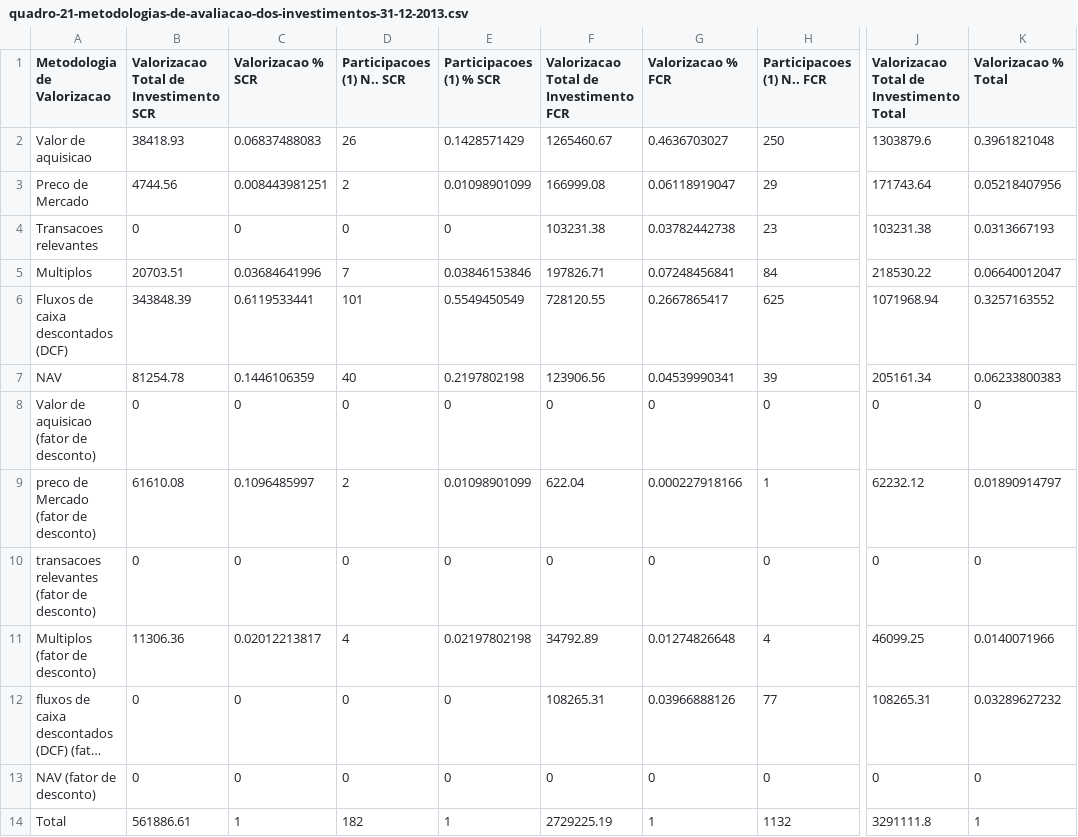
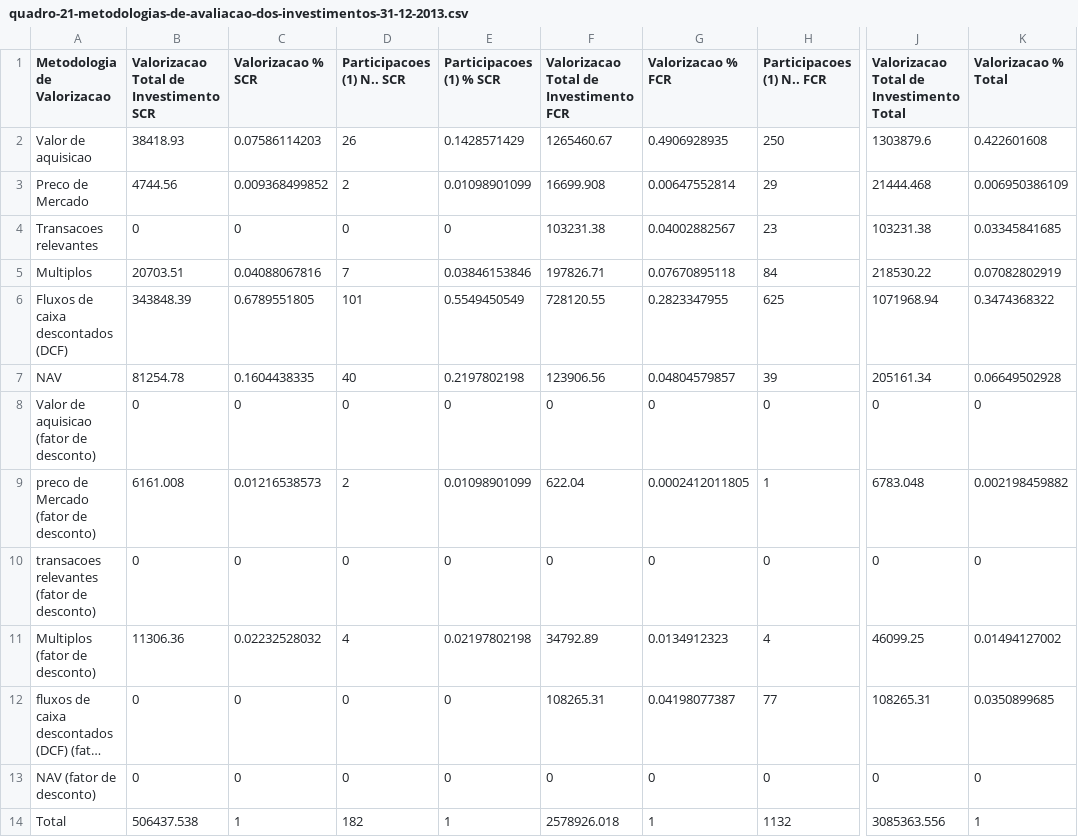
Before and after one commit to d-vf/cmvm-relatorio-de-capital-de-risco-2013, a CSV file: data/quadro-21-metodologias-de-avaliacao-dos-investimentos-31-12-2013.csv, drawn as a sheet; only a part is shown, gaps mark what is left out; long unchanged cells end in …; the diff names each change by its address in the sheet, - before the commit and + after, or states it on an @@ line.

Commit message:
Update 2016-11-04T18:50:53+00:00 [ci skip]

```diff
--- a/data/quadro-21-metodologias-de-avaliacao-dos-investimentos-31-12-2013.csv
+++ b/data/quadro-21-metodologias-de-avaliacao-dos-investimentos-31-12-2013.csv
-C2 (Valorizacao % SCR): 0.06837488083
+C2 (Valorizacao % SCR): 0.07586114203
-G2 (Valorizacao % FCR): 0.4636703027
+G2 (Valorizacao % FCR): 0.4906928935
-K2 (Valorizacao % Total): 0.3961821048
+K2 (Valorizacao % Total): 0.422601608
-C3 (Valorizacao % SCR): 0.008443981251
+C3 (Valorizacao % SCR): 0.009368499852
-F3: 166999.08
+F3: 16699.908
-G3 (Valorizacao % FCR): 0.06118919047
+G3 (Valorizacao % FCR): 0.00647552814
-J3: 171743.64
+J3: 21444.468
-K3 (Valorizacao % Total): 0.05218407956
+K3 (Valorizacao % Total): 0.006950386109
-G4 (Valorizacao % FCR): 0.03782442738
+G4 (Valorizacao % FCR): 0.04002882567
-K4 (Valorizacao % Total): 0.0313667193
+K4 (Valorizacao % Total): 0.03345841685
-C5 (Valorizacao % SCR): 0.03684641996
+C5 (Valorizacao % SCR): 0.04088067816
-G5 (Valorizacao % FCR): 0.07248456841
+G5 (Valorizacao % FCR): 0.07670895118
-K5 (Valorizacao % Total): 0.06640012047
+K5 (Valorizacao % Total): 0.07082802919
-C6 (Valorizacao % SCR): 0.6119533441
+C6 (Valorizacao % SCR): 0.6789551805
-G6 (Valorizacao % FCR): 0.2667865417
+G6 (Valorizacao % FCR): 0.2823347955
-K6 (Valorizacao % Total): 0.3257163552
+K6 (Valorizacao % Total): 0.3474368322
-C7 (Valorizacao % SCR): 0.1446106359
+C7 (Valorizacao % SCR): 0.1604438335
-G7 (Valorizacao % FCR): 0.04539990341
+G7 (Valorizacao % FCR): 0.04804579857
-K7 (Valorizacao % Total): 0.06233800383
+K7 (Valorizacao % Total): 0.06649502928
-B9: 61610.08
+B9: 6161.008
-C9 (Valorizacao % SCR): 0.1096485997
+C9 (Valorizacao % SCR): 0.01216538573
-G9 (Valorizacao % FCR): 0.000227918166
+G9 (Valorizacao % FCR): 0.0002412011805
-J9: 62232.12
+J9: 6783.048
-K9 (Valorizacao % Total): 0.01890914797
+K9 (Valorizacao % Total): 0.002198459882
-C11 (Valorizacao % SCR): 0.02012213817
+C11 (Valorizacao % SCR): 0.02232528032
-G11 (Valorizacao % FCR): 0.01274826648
+G11 (Valorizacao % FCR): 0.0134912323
-K11 (Valorizacao % Total): 0.0140071966
+K11 (Valorizacao % Total): 0.01494127002
-G12 (Valorizacao % FCR): 0.03966888126
+G12 (Valorizacao % FCR): 0.04198077387
-K12 (Valorizacao % Total): 0.03289627232
+K12 (Valorizacao % Total): 0.0350899685
-B14: 561886.61
+B14: 506437.538
-F14: 2729225.19
+F14: 2578926.018
-J14: 3291111.8
+J14: 3085363.556
```
